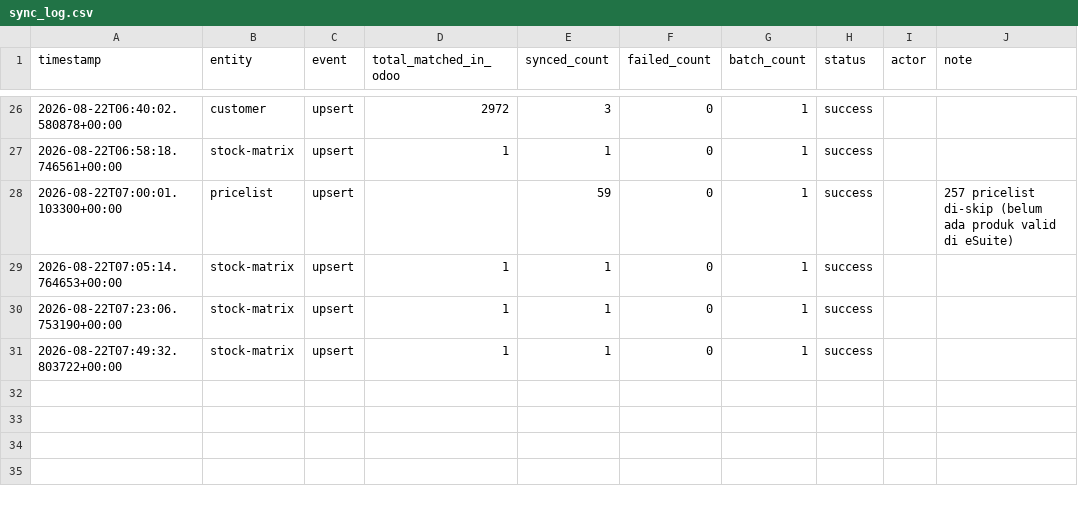
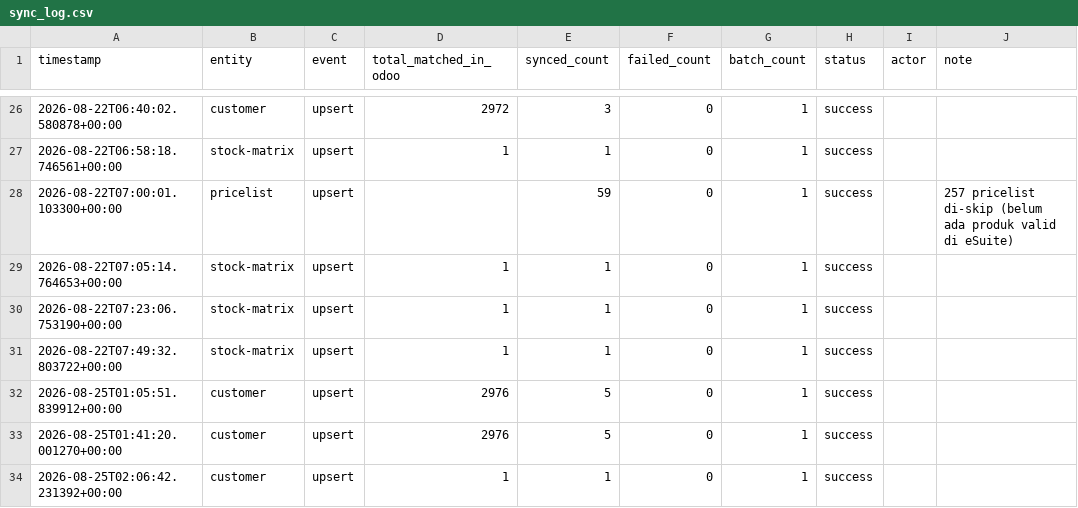
Before and after one commit to ariwijaya-try1/CBU-eDot, a CSV file: logs/sync_log.csv, drawn as a sheet; only a part is shown, gaps mark what is left out.

```diff
--- a/logs/sync_log.csv
+++ b/logs/sync_log.csv
@@ -31 +31,4 @@ timestamp,entity,event,total_matched_in_odoo,synced_count,failed_count,batch_cou
 2026-08-22T07:49:32.803722+00:00,stock-matrix,upsert,1,1,0,1,success,,
+2026-08-25T01:05:51.839912+00:00,customer,upsert,2976,5,0,1,success,,
+2026-08-25T01:41:20.001270+00:00,customer,upsert,2976,5,0,1,success,,
+2026-08-25T02:06:42.231392+00:00,customer,upsert,1,1,0,1,success,,
```
Also changed, not shown: 5 other files.
